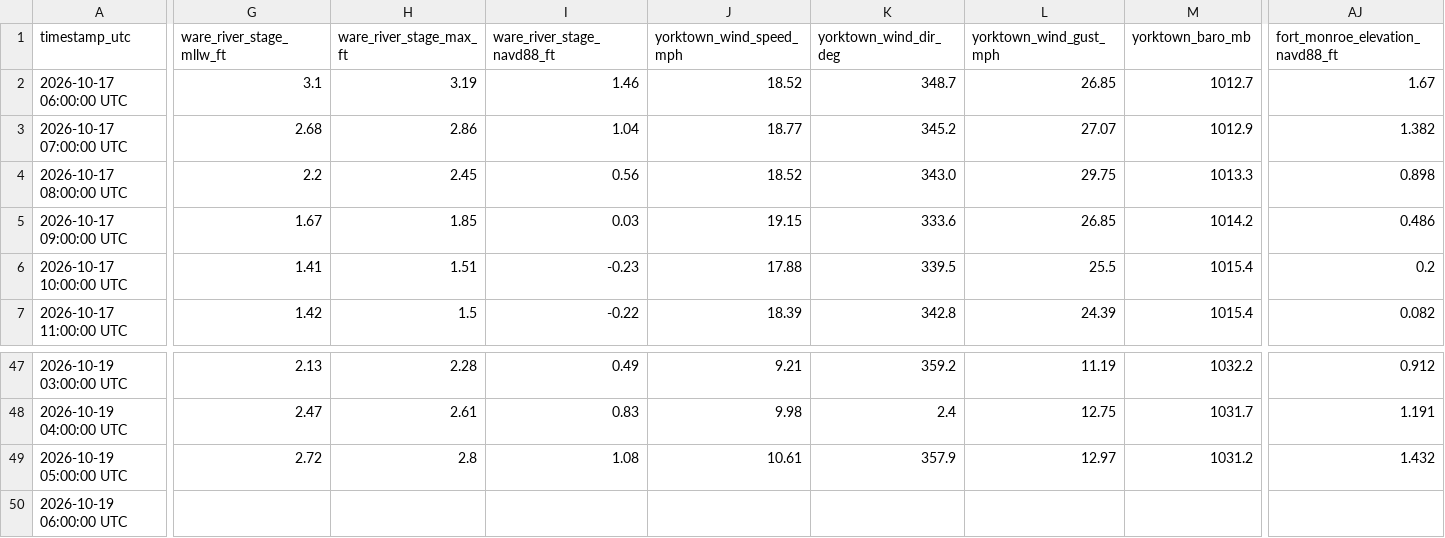
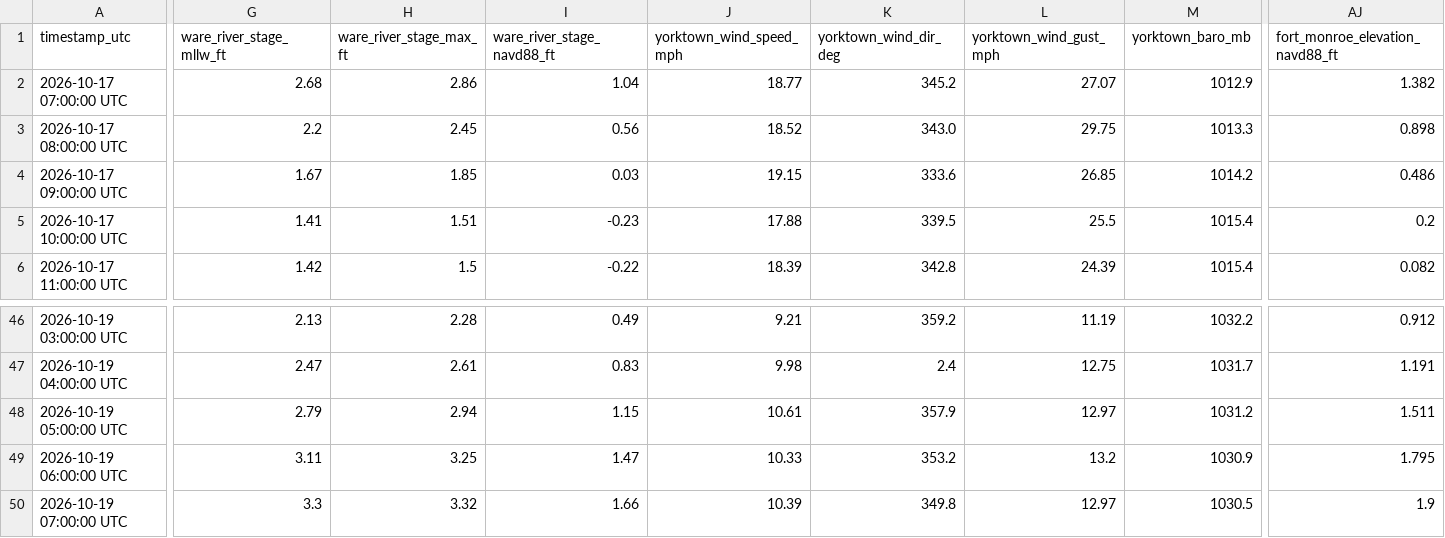
Before and after one commit to flatfoot584/mathews-flood-monitor, a CSV file: realtime_recent_observations.csv, drawn as a sheet; only a part is shown, gaps mark what is left out; removed rows and columns are numbered as before the commit, all else as after; rows hold the shown columns only; the diff covers the shown part only; the diff names each change by its address in the sheet, - before the commit and + after, or states it on an @@ line.

```diff
--- a/realtime_recent_observations.csv
+++ b/realtime_recent_observations.csv
-row 2: 2026-10-17 06:00:00 UTC | 3.1 | 3.19 | 1.46 | 18.52 | 348.7 | 26.85 | 1012.7 | 1.67
-G48 (ware_river_stage_mllw_ft): 2.72
+G48 (ware_river_stage_mllw_ft): 2.79
-H48 (ware_river_stage_max_ft): 2.8
+H48 (ware_river_stage_max_ft): 2.94
-I48 (ware_river_stage_navd88_ft): 1.08
+I48 (ware_river_stage_navd88_ft): 1.15
-AJ48 (fort_monroe_elevation_navd88_ft): 1.432
+AJ48 (fort_monroe_elevation_navd88_ft): 1.511
-G49 (ware_river_stage_mllw_ft): (empty)
+G49 (ware_river_stage_mllw_ft): 3.11
-H49 (ware_river_stage_max_ft): (empty)
+H49 (ware_river_stage_max_ft): 3.25
-I49 (ware_river_stage_navd88_ft): (empty)
+I49 (ware_river_stage_navd88_ft): 1.47
-J49 (yorktown_wind_speed_mph): (empty)
+J49 (yorktown_wind_speed_mph): 10.33
-K49 (yorktown_wind_dir_deg): (empty)
+K49 (yorktown_wind_dir_deg): 353.2
-L49 (yorktown_wind_gust_mph): (empty)
+L49 (yorktown_wind_gust_mph): 13.2
-M49 (yorktown_baro_mb): (empty)
+M49 (yorktown_baro_mb): 1030.9
-AJ49 (fort_monroe_elevation_navd88_ft): (empty)
+AJ49 (fort_monroe_elevation_navd88_ft): 1.795
+row 50: 2026-10-19 07:00:00 UTC | 3.3 | 3.32 | 1.66 | 10.39 | 349.8 | 12.97 | 1030.5 | 1.9
```
Also changed, not shown: 22 edited cells elsewhere in this file, forecast_48h.csv, issued_forecast_archive.csv, 11 other files.
